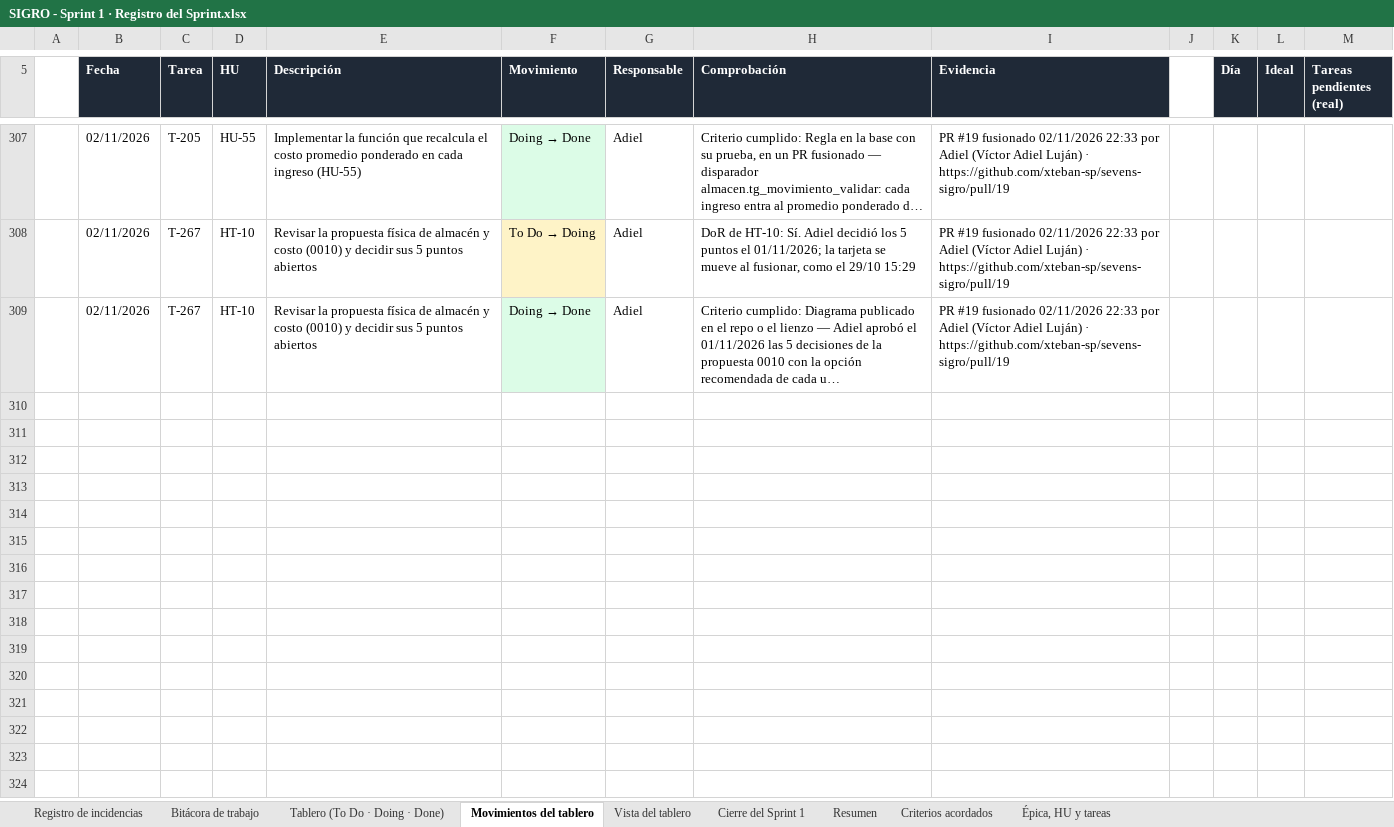
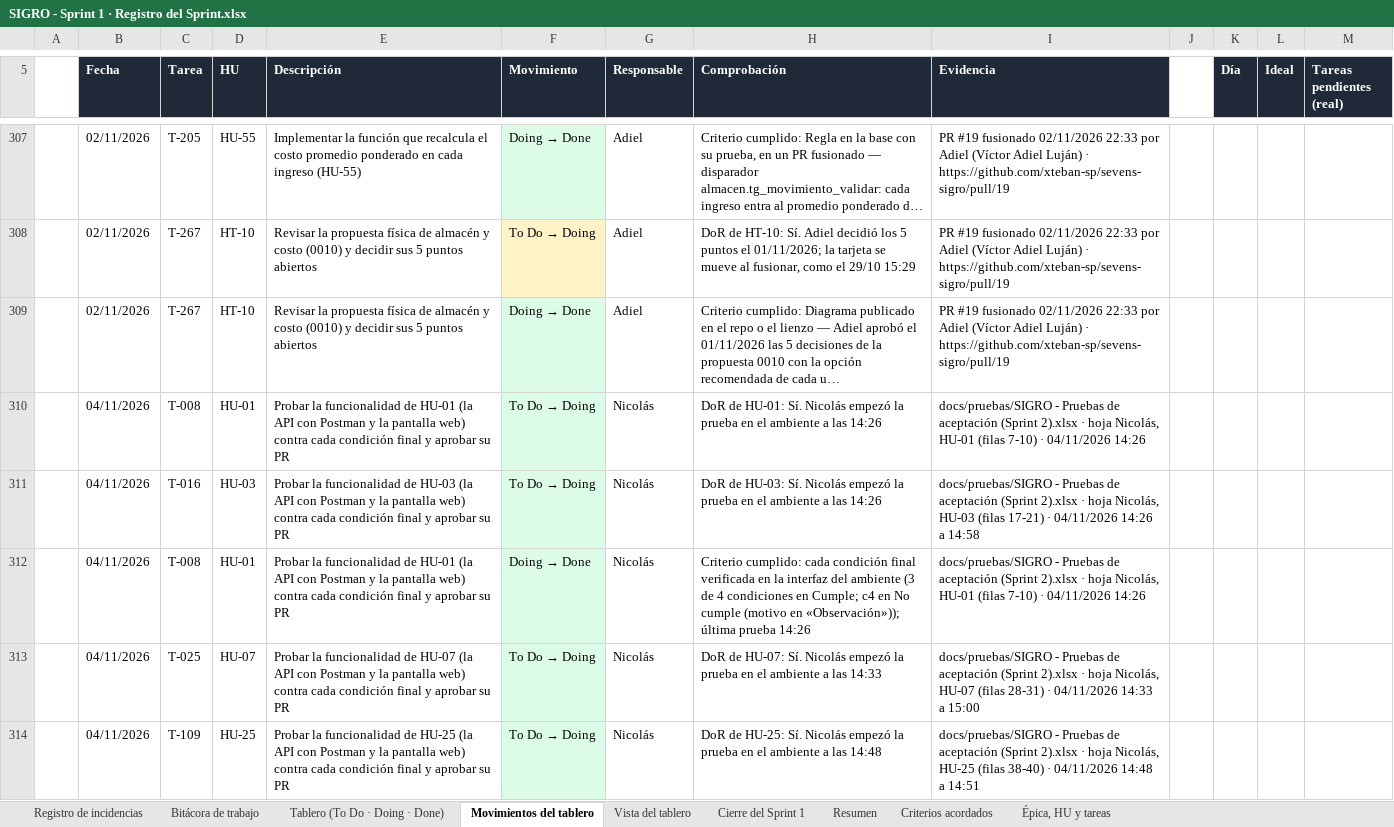
Before and after one commit to nandoestebanif/sevens-sigro, an Excel workbook: docs/scrum/SIGRO - Sprint 1 · Registro del Sprint.xlsx, sheet Movimientos del tablero, drawn as a sheet; only a part is shown, gaps mark what is left out; long unchanged cells end in …; values as stored, in another font and other column widths than the file's, no borders; charts and pictures not drawn; the diff covers the shown part only; the diff names each change by its address in the sheet, - before the commit and + after, or states it on an @@ line.

Commit message:
registro: bitácora e incidencias del 25/10 al 05/11 y fecha de la decisión del PO
Registro del Sprint 1 (editado por XML; el burndown y las demás partes quedan
byte a byte):
- Bitácora: 20 filas nuevas al final (166-185), solo las que no estaban. Se omiten
  los resúmenes que el Registro ya detalla fila por fila (pruebas del 04/11
  14:26-16:34, decisión del PO 16:37, T-233/T-263/T-242 del 05/11 11:44).
- Incidencias: 13 filas nuevas (67-79); se omite «tablero en bloque del 22/10»,
  ya registrada el 28/10 y el 29/10.
- enyeynex = Víctor Adiel Luján: las 7 celdas que lo nombraban (Bitácora G163-G164,
  Tablero Q238 y Q268, Movimientos H350-I351) dicen «Víctor Adiel Luján (enyeynex)».
- Las 9 aceptaciones con observaciones del 04/11 se mantienen (decisión del equipo).

Excel de pruebas: «Cómo probar»!B2 pasa de 03/11/2026 a 04/11/2026 16:37.

```diff
--- a/docs/scrum/SIGRO - Sprint 1 · Registro del Sprint.xlsx (sheet Movimientos del tablero)
+++ b/docs/scrum/SIGRO - Sprint 1 · Registro del Sprint.xlsx (sheet Movimientos del tablero)
+row 310:  | 04/11/2026 | T-008 | HU-01 | Probar la funcionalidad de HU-01 (la API con Postman y la pantalla web) contra cada condición final y aprobar su PR | To Do → Doing | Nicolás | DoR de HU-01: Sí. Nicolás empezó la prueba en el ambiente a las 14:26 | docs/pruebas/SIGRO - Pruebas de aceptación (Sprint 2).xlsx · hoja Nicolás, HU-01 (filas 7-10) · 04/11/2026 14:26
+row 311:  | 04/11/2026 | T-016 | HU-03 | Probar la funcionalidad de HU-03 (la API con Postman y la pantalla web) contra cada condición final y aprobar su PR | To Do → Doing | Nicolás | DoR de HU-03: Sí. Nicolás empezó la prueba en el ambiente a las 14:26 | docs/pruebas/SIGRO - Pruebas de aceptación (Sprint 2).xlsx · hoja Nicolás, HU-03 (filas 17-21) · 04/11/2026 14:26 a 14:58
+row 312:  | 04/11/2026 | T-008 | HU-01 | Probar la funcionalidad de HU-01 (la API con Postman y la pantalla web) contra cada condición final y aprobar su PR | Doing → Done | Nicolás | Criterio cumplido: cada condición final verificada en la interfaz del ambiente (3 de 4 condiciones en Cumple; c4 en No cumple (motivo en «Observación»)); última prueba 14:26 | docs/pruebas/SIGRO - Pruebas de aceptación (Sprint 2).xlsx · hoja Nicolás, HU-01 (filas 7-10) · 04/11/2026 14:26
+row 313:  | 04/11/2026 | T-025 | HU-07 | Probar la funcionalidad de HU-07 (la API con Postman y la pantalla web) contra cada condición final y aprobar su PR | To Do → Doing | Nicolás | DoR de HU-07: Sí. Nicolás empezó la prueba en el ambiente a las 14:33 | docs/pruebas/SIGRO - Pruebas de aceptación (Sprint 2).xlsx · hoja Nicolás, HU-07 (filas 28-31) · 04/11/2026 14:33 a 15:00
+row 314:  | 04/11/2026 | T-109 | HU-25 | Probar la funcionalidad de HU-25 (la API con Postman y la pantalla web) contra cada condición final y aprobar su PR | To Do → Doing | Nicolás | DoR de HU-25: Sí. Nicolás empezó la prueba en el ambiente a las 14:48 | docs/pruebas/SIGRO - Pruebas de aceptación (Sprint 2).xlsx · hoja Nicolás, HU-25 (filas 38-40) · 04/11/2026 14:48 a 14:51
```
Also changed, not shown: 38 added rows elsewhere in this sheet, sheet Bitácora de trabajo, sheet Tablero (To Do · Doing · Done), sheet Registro de incidencias, docs/pruebas/SIGRO - Pruebas de aceptación (Sprint 2).xlsx.
